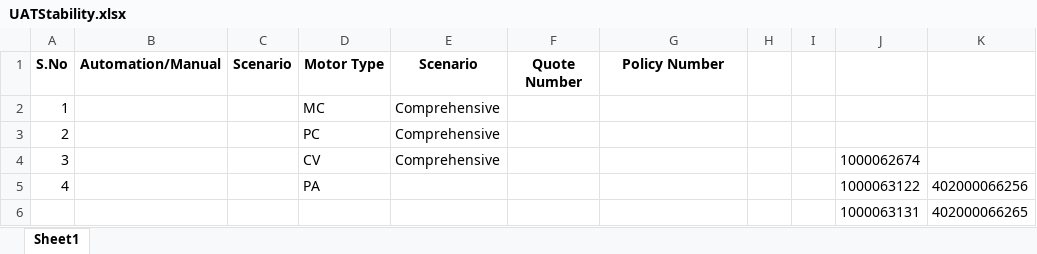
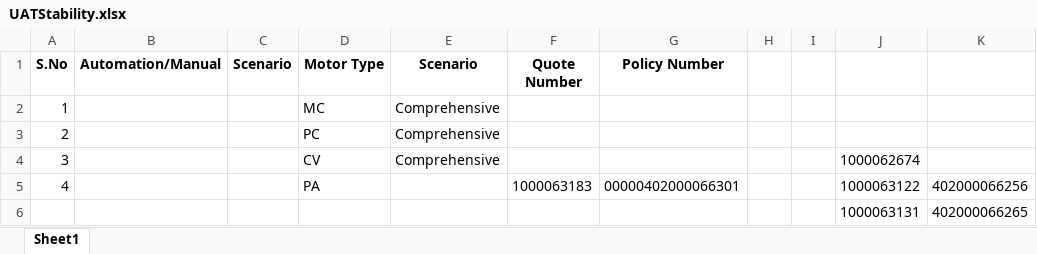
Before and after one commit to BhukyAkash/Automation, an Excel workbook: pages/UATStability.xlsx, sheet Sheet1, drawn as a sheet; values as stored, in another font and other column widths than the file's, no borders; the diff names each change by its address in the sheet, - before the commit and + after, or states it on an @@ line.

```diff
--- a/pages/UATStability.xlsx (sheet Sheet1)
+++ b/pages/UATStability.xlsx (sheet Sheet1)
-F5 (Quote Number): (empty)
+F5 (Quote Number): 1000063183
-G5 (Policy Number): (empty)
+G5 (Policy Number): 00000402000066301
```
Also changed, not shown: 3 other files.
